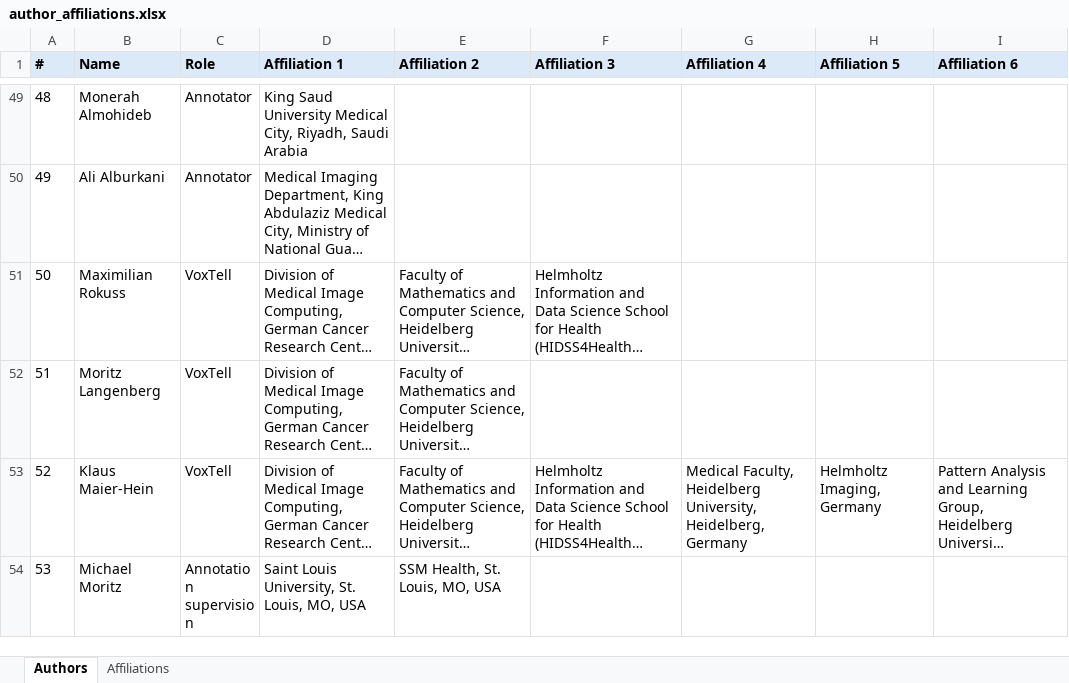
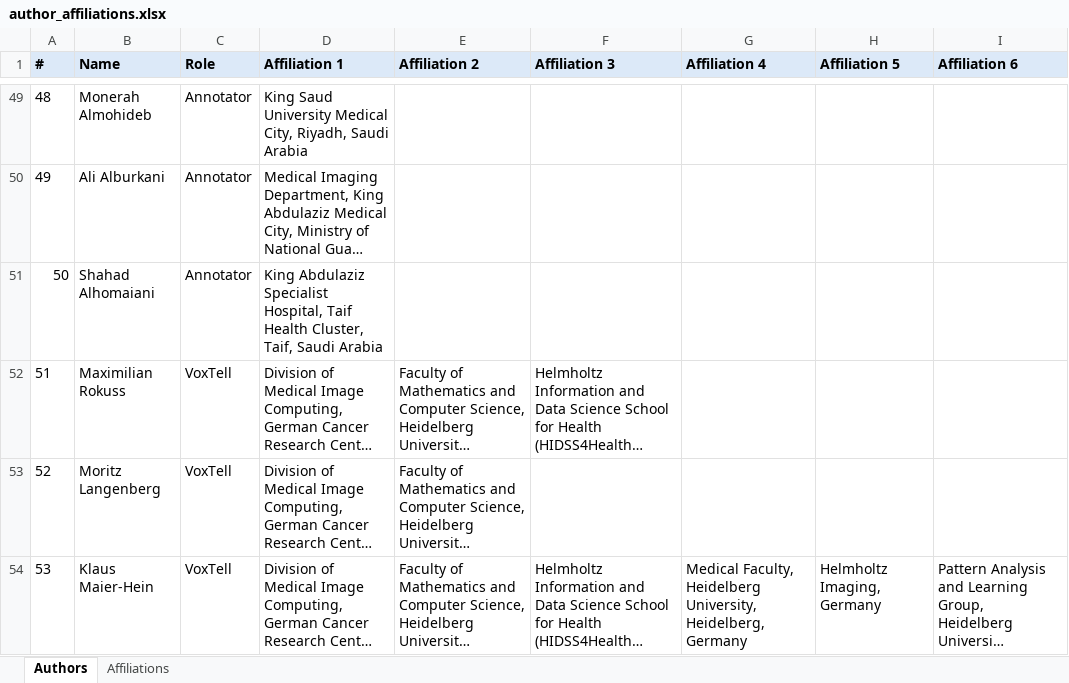
Before and after one commit to MohammedSB/rexgrounding-challenge-paper, an Excel workbook: paper/author_affiliations.xlsx, sheet Authors, drawn as a sheet; only a part is shown, gaps mark what is left out; the shorter side is filled out with more unchanged rows; long unchanged cells end in …; values as stored, in another font and other column widths than the file's, no borders; addresses are those after the commit; the diff names each change by its address in the sheet, - before the commit and + after, or states it on an @@ line.

```diff
--- a/paper/author_affiliations.xlsx (sheet Authors)
+++ b/paper/author_affiliations.xlsx (sheet Authors)
+row 51: 50 | Shahad Alhomaiani | Annotator | King Abdulaziz Specialist Hospital, Taif Health Cluster, Taif, Saudi Arabia
@@ column A (#) renumbered between rows 52 and 58 @@
```
Also changed, not shown: sheet Affiliations, 2 other files.
